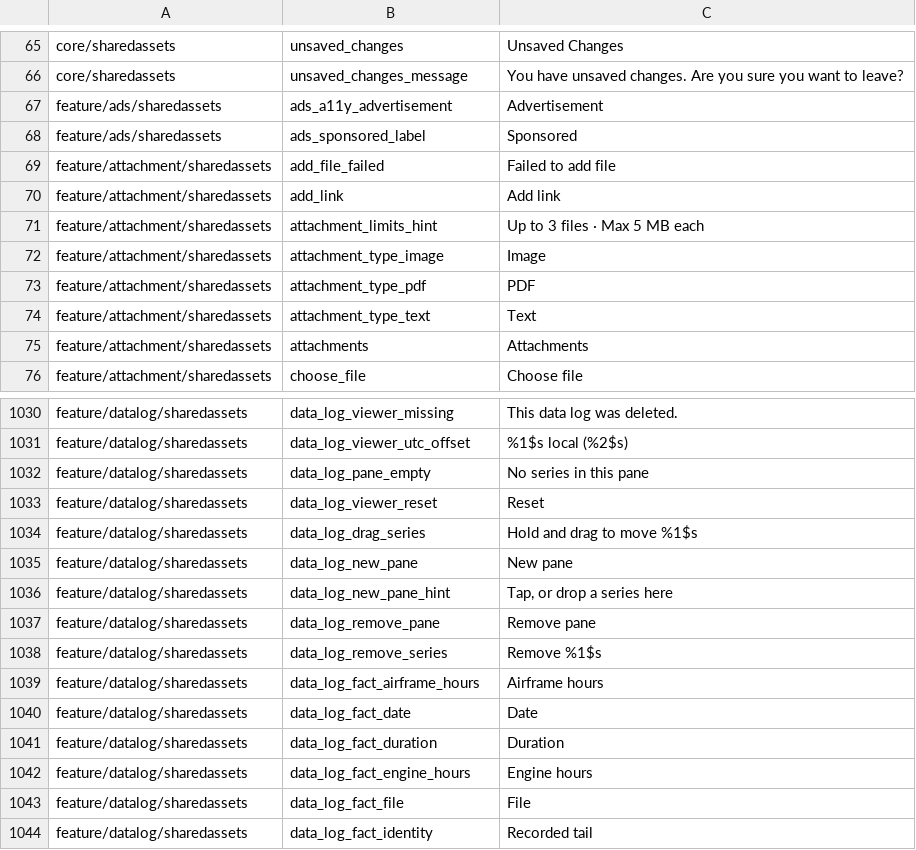
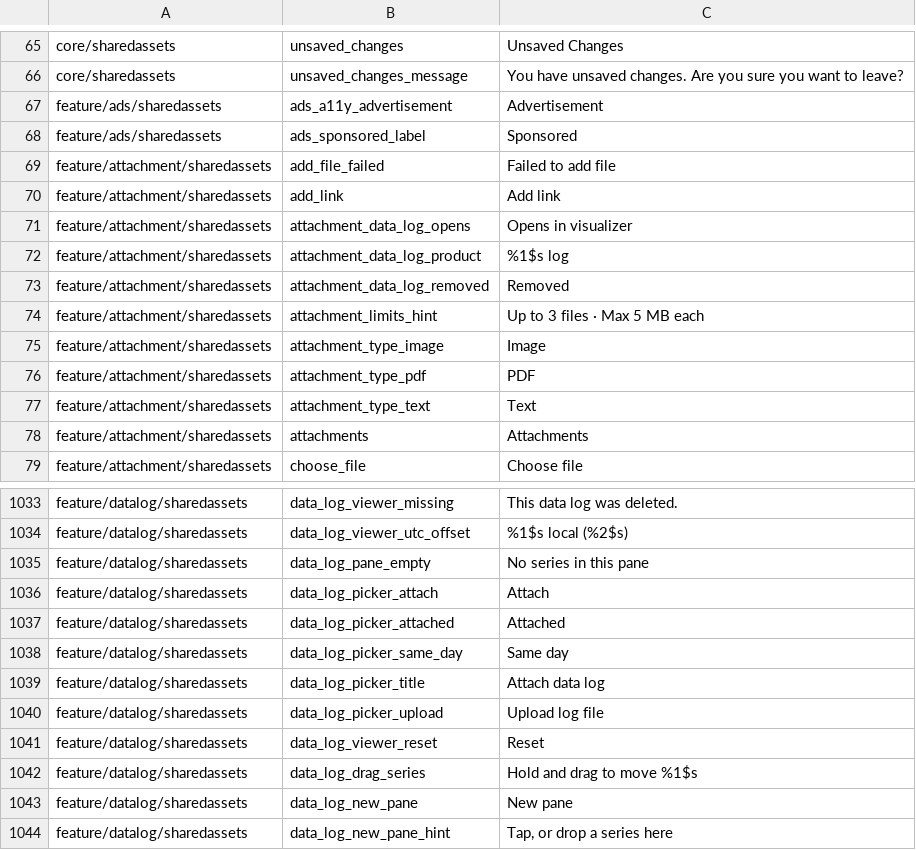
Before and after one commit to fz172/squawkit, a TSV file: core/template/src/androidHostTest/resources/string_snapshot.tsv, drawn as a sheet; only a part is shown, gaps mark what is left out; the shorter side is filled out with more unchanged rows.

Commit message:
Data log visualizer P5 T34 + T35: attachment row for data log references and the picker's data log option (#1039)
* Data log P5 T34 + T35: attachment row for data log references and the picker's data log option

T34: AttachmentRow reads a DATA_LOG reference through DataLogRowInfo, a
map the section takes keyed by data log id: the ShowChart icon, a
"GDU 460 log · 4m 15s · Opens in visualizer" subtitle, the DataLog's own
blob state gating the tap, and a dimmed, inert Removed row once the record
is gone. A null map means the caller has not loaded the records yet, so the
row stays tappable with the plain subtitle.

T35: AttachmentFormSection takes a DataLogPickerSlot (label plus sheet
body) and shows a fourth picker option that swaps the sheet to it, exactly
as Add link does. rememberDataLogPickerSlot in feature/datalog/viewing
returns the slot only when the Thing declares the data logs section and
the build supports data logs; DataLogAttachmentPicker lists the Thing's
logs with a radio selection, marks same-day rows and logs already on the
parent, and runs the importer inline through Upload log file, selecting
the result. The three form ViewModels gain attachDataLog.

PendingAttachment hoists attachment to the base class; dataLogIds() lists
the references on a parent.

* Route DATA_LOG attachment taps to the viewer

The generic opener has no bytes to fetch for a reference, so tapping one
surfaced the legacy-attachment failure. The three tap handlers (log,
task, squawk detail sheets) now dismiss the sheet and raise
ThingOverviewAction.OpenDataLogClick, which ThingSectionContent routes to
Screen.DataLogViewer. Pulled forward from T36.

```diff
--- a/core/template/src/androidHostTest/resources/string_snapshot.tsv
+++ b/core/template/src/androidHostTest/resources/string_snapshot.tsv
@@ -70,2 +70,5 @@ feature/attachment/sharedassets	add_file_failed	Failed to add file
 feature/attachment/sharedassets	add_link	Add link
+feature/attachment/sharedassets	attachment_data_log_opens	Opens in visualizer
+feature/attachment/sharedassets	attachment_data_log_product	%1$s log
+feature/attachment/sharedassets	attachment_data_log_removed	Removed
 feature/attachment/sharedassets	attachment_limits_hint	Up to 3 files · Max 5 MB each
@@ -1032,2 +1035,7 @@ feature/datalog/sharedassets	data_log_viewer_utc_offset	%1$s local (%2$s)
 feature/datalog/sharedassets	data_log_pane_empty	No series in this pane
+feature/datalog/sharedassets	data_log_picker_attach	Attach
+feature/datalog/sharedassets	data_log_picker_attached	Attached
+feature/datalog/sharedassets	data_log_picker_same_day	Same day
+feature/datalog/sharedassets	data_log_picker_title	Attach data log
+feature/datalog/sharedassets	data_log_picker_upload	Upload log file
 feature/datalog/sharedassets	data_log_viewer_reset	Reset
```
Also changed, not shown: 32 other files.
